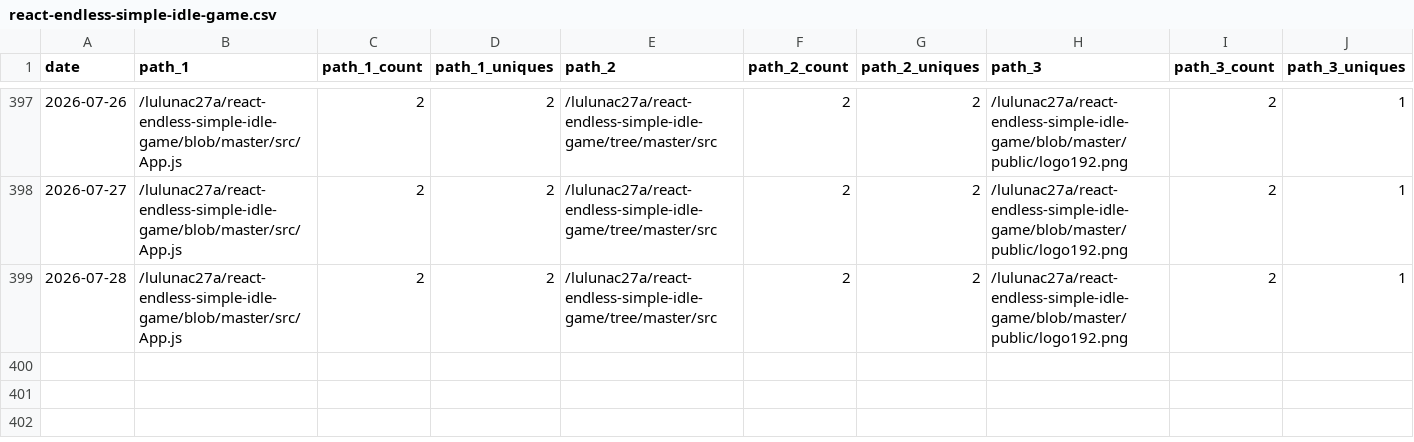
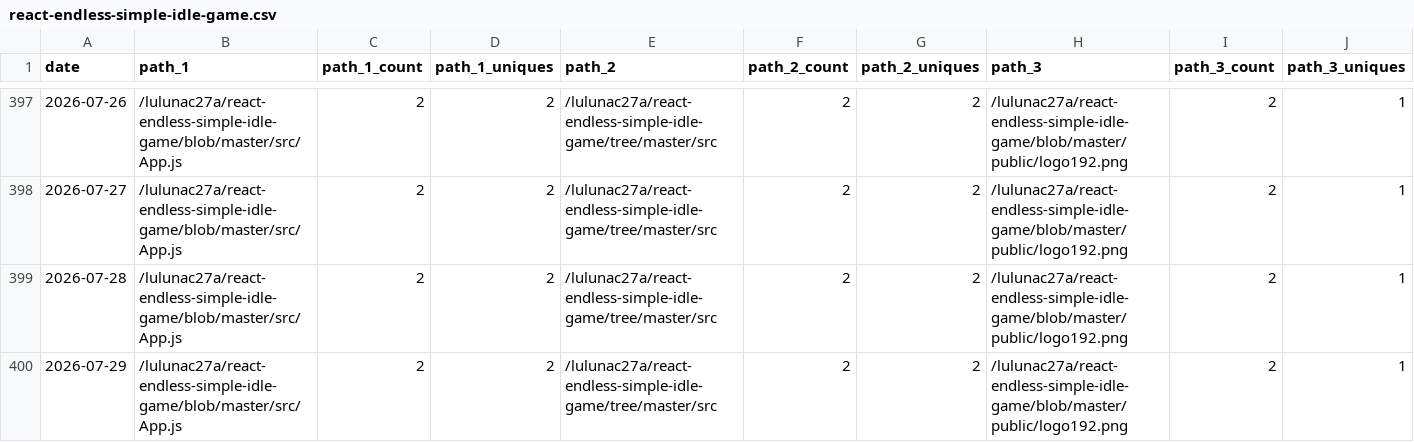
Before and after one commit to lulunac27a/github-repo-traffic-stats, a CSV file: data/github_paths/react-endless-simple-idle-game.csv, drawn as a sheet; only a part is shown, gaps mark what is left out; rows hold the shown columns only; the diff names each change by its address in the sheet, - before the commit and + after, or states it on an @@ line.

Commit message:
data update

```diff
--- a/data/github_paths/react-endless-simple-idle-game.csv
+++ b/data/github_paths/react-endless-simple-idle-game.csv
+row 400: 2026-07-29 | /lulunac27a/react-endless-simple-idle-game/blob/master/src/App.js | 2 | 2 | /lulunac27a/react-endless-simple-idle-game/tree/master/src | 2 | 2 | /lulunac27a/react-endless-simple-idle-game/blob/master/public/logo192.png | 2 | 1
```
Also changed, not shown: data/github_paths/bingo-game-with-score.csv, data/github_paths/endless-task-list-adventure.csv, 55 other files.
